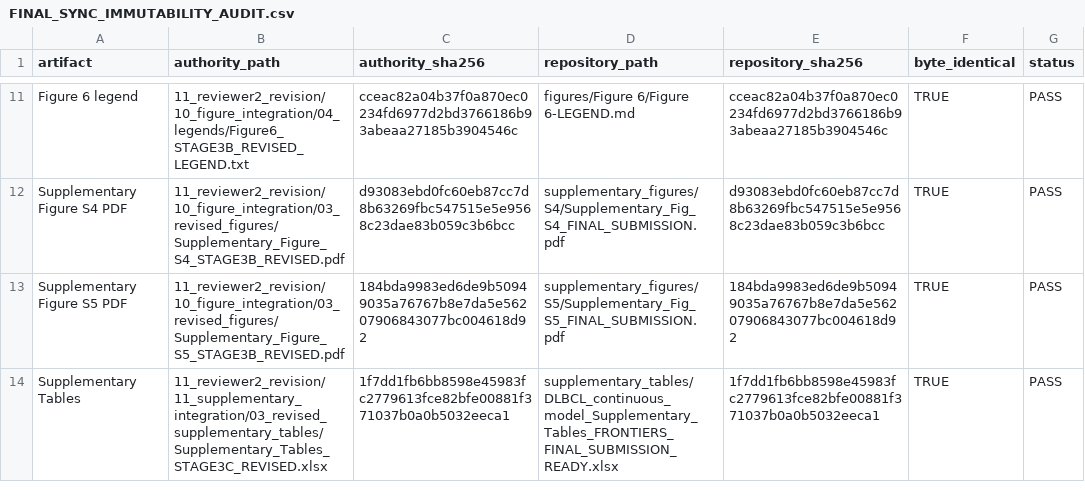
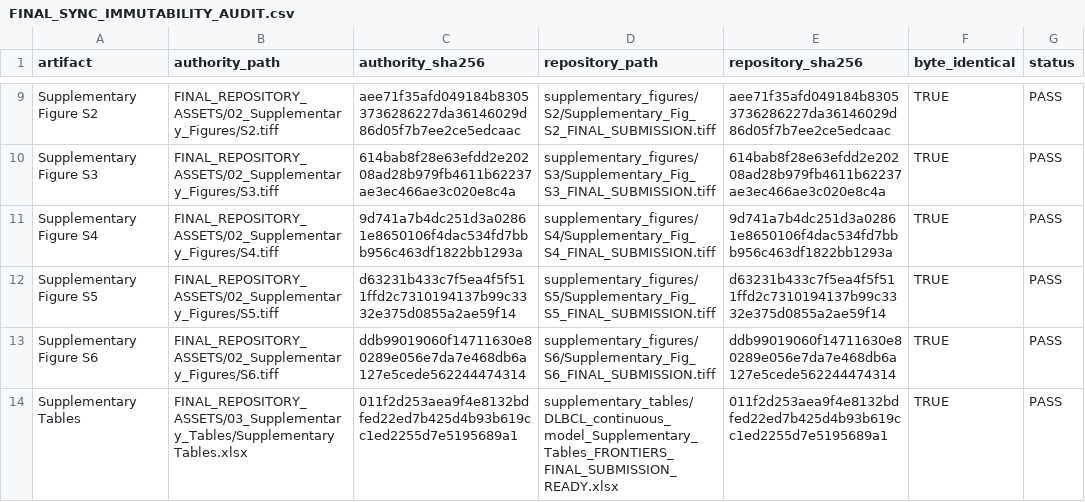
Before and after one commit to Yangjunwei-GZ/DLBCL-spatial-niche-reproducibility, a CSV file: manifests/FINAL_SYNC_IMMUTABILITY_AUDIT.csv, drawn as a sheet; only a part is shown, gaps mark what is left out; addresses are those after the commit; the diff covers the shown part only; the diff names each change by its address in the sheet, - before the commit and + after, or states it on an @@ line.

```diff
--- a/manifests/FINAL_SYNC_IMMUTABILITY_AUDIT.csv
+++ b/manifests/FINAL_SYNC_IMMUTABILITY_AUDIT.csv
-A9 (artifact): Figure 6 legend
+A9 (artifact): Supplementary Figure S2
-B9 (authority_path): 11_reviewer2_revision/10_figure_integration/04_legends/Figure6_STAGE3B_REVISED_LEGEND.txt
+B9 (authority_path): FINAL_REPOSITORY_ASSETS/02_Supplementary_Figures/S2.tiff
-C9 (authority_sha256): cceac82a04b37f0a870ec0234fd6977d2bd3766186b93abeaa27185b3904546c
+C9 (authority_sha256): aee71f35afd049184b83053736286227da36146029d86d05f7b7ee2ce5edcaac
-D9 (repository_path): figures/Figure 6/Figure 6-LEGEND.md
+D9 (repository_path): supplementary_figures/S2/Supplementary_Fig_S2_FINAL_SUBMISSION.tiff
-E9 (repository_sha256): cceac82a04b37f0a870ec0234fd6977d2bd3766186b93abeaa27185b3904546c
+E9 (repository_sha256): aee71f35afd049184b83053736286227da36146029d86d05f7b7ee2ce5edcaac
+row 10: Supplementary Figure S3 | FINAL_REPOSITORY_ASSETS/02_Supplementary_Figures/S3.tiff | 614bab8f28e63efdd2e20208ad28b979fb4611b62237ae3ec466ae3c020e8c4a | supplementary_figures/S3/Supplementary_Fig_S3_FINAL_SUBMISSION.tiff | 614bab8f28e63efdd2e20208ad28b979fb4611b62237ae3ec466ae3c020e8c4a | TRUE | PASS
-A11 (artifact): Supplementary Figure S4 PDF
+A11 (artifact): Supplementary Figure S4
-B11 (authority_path): 11_reviewer2_revision/10_figure_integration/03_revised_figures/Supplementary_Figure_S4_STAGE3B_REVISED.pdf
+B11 (authority_path): FINAL_REPOSITORY_ASSETS/02_Supplementary_Figures/S4.tiff
-C11 (authority_sha256): d93083ebd0fc60eb87cc7d8b63269fbc547515e5e9568c23dae83b059c3b6bcc
+C11 (authority_sha256): 9d741a7b4dc251d3a02861e8650106f4dac534fd7bbb956c463df1822bb1293a
-D11 (repository_path): supplementary_figures/S4/Supplementary_Fig_S4_FINAL_SUBMISSION.pdf
+D11 (repository_path): supplementary_figures/S4/Supplementary_Fig_S4_FINAL_SUBMISSION.tiff
-E11 (repository_sha256): d93083ebd0fc60eb87cc7d8b63269fbc547515e5e9568c23dae83b059c3b6bcc
+E11 (repository_sha256): 9d741a7b4dc251d3a02861e8650106f4dac534fd7bbb956c463df1822bb1293a
+row 12: Supplementary Figure S5 | FINAL_REPOSITORY_ASSETS/02_Supplementary_Figures/S5.tiff | d63231b433c7f5ea4f5f511ffd2c7310194137b99c3332e375d0855a2ae59f14 | supplementary_figures/S5/Supplementary_Fig_S5_FINAL_SUBMISSION.tiff | d63231b433c7f5ea4f5f511ffd2c7310194137b99c3332e375d0855a2ae59f14 | TRUE | PASS
-A13 (artifact): Supplementary Figure S5 PDF
+A13 (artifact): Supplementary Figure S6
-B13 (authority_path): 11_reviewer2_revision/10_figure_integration/03_revised_figures/Supplementary_Figure_S5_STAGE3B_REVISED.pdf
+B13 (authority_path): FINAL_REPOSITORY_ASSETS/02_Supplementary_Figures/S6.tiff
-C13 (authority_sha256): 184bda9983ed6de9b50949035a76767b8e7da5e56207906843077bc004618d92
+C13 (authority_sha256): ddb99019060f14711630e80289e056e7da7e468db6a127e5cede562244474314
-D13 (repository_path): supplementary_figures/S5/Supplementary_Fig_S5_FINAL_SUBMISSION.pdf
+D13 (repository_path): supplementary_figures/S6/Supplementary_Fig_S6_FINAL_SUBMISSION.tiff
-E13 (repository_sha256): 184bda9983ed6de9b50949035a76767b8e7da5e56207906843077bc004618d92
+E13 (repository_sha256): ddb99019060f14711630e80289e056e7da7e468db6a127e5cede562244474314
-B14 (authority_path): 11_reviewer2_revision/11_supplementary_integration/03_revised_supplementary_tables/Supplementary_Tables_STAGE3C_REVISED.xlsx
+B14 (authority_path): FINAL_REPOSITORY_ASSETS/03_Supplementary_Tables/Supplementary Tables.xlsx
-C14 (authority_sha256): 1f7dd1fb6bb8598e45983fc2779613fce82bfe00881f371037b0a0b5032eeca1
+C14 (authority_sha256): 011f2d253aea9f4e8132bdfed22ed7b425d4b93b619cc1ed2255d7e5195689a1
-E14 (repository_sha256): 1f7dd1fb6bb8598e45983fc2779613fce82bfe00881f371037b0a0b5032eeca1
+E14 (repository_sha256): 011f2d253aea9f4e8132bdfed22ed7b425d4b93b619cc1ed2255d7e5195689a1
```
Also changed, not shown: 1 added row, 3 removed rows and 25 edited cells elsewhere in this file, manifests/FIGURE_TERMINOLOGY_PREFLIGHT.csv, manifests/GITHUB_RELEASE_SHA256.csv, 32 other files.
